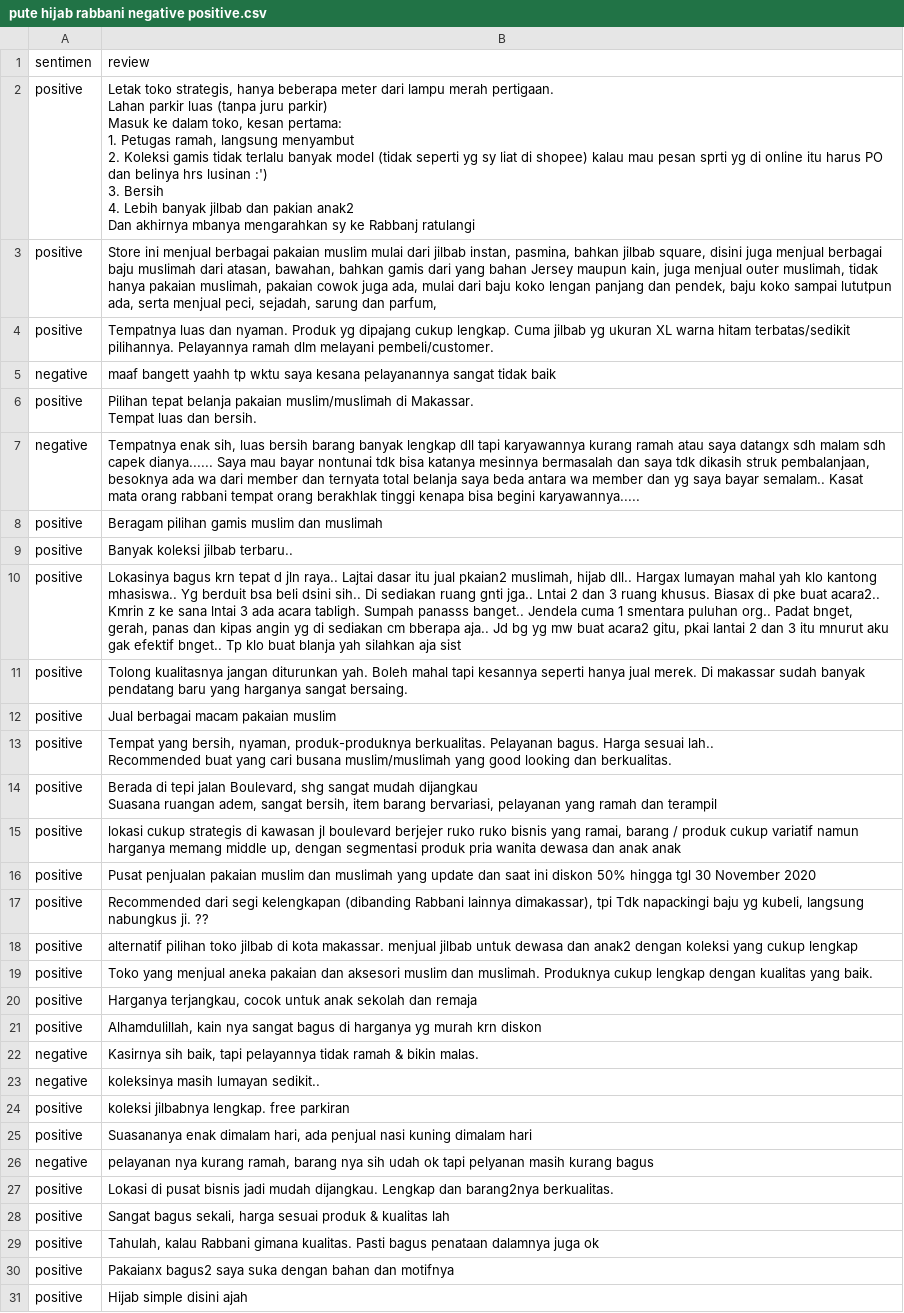
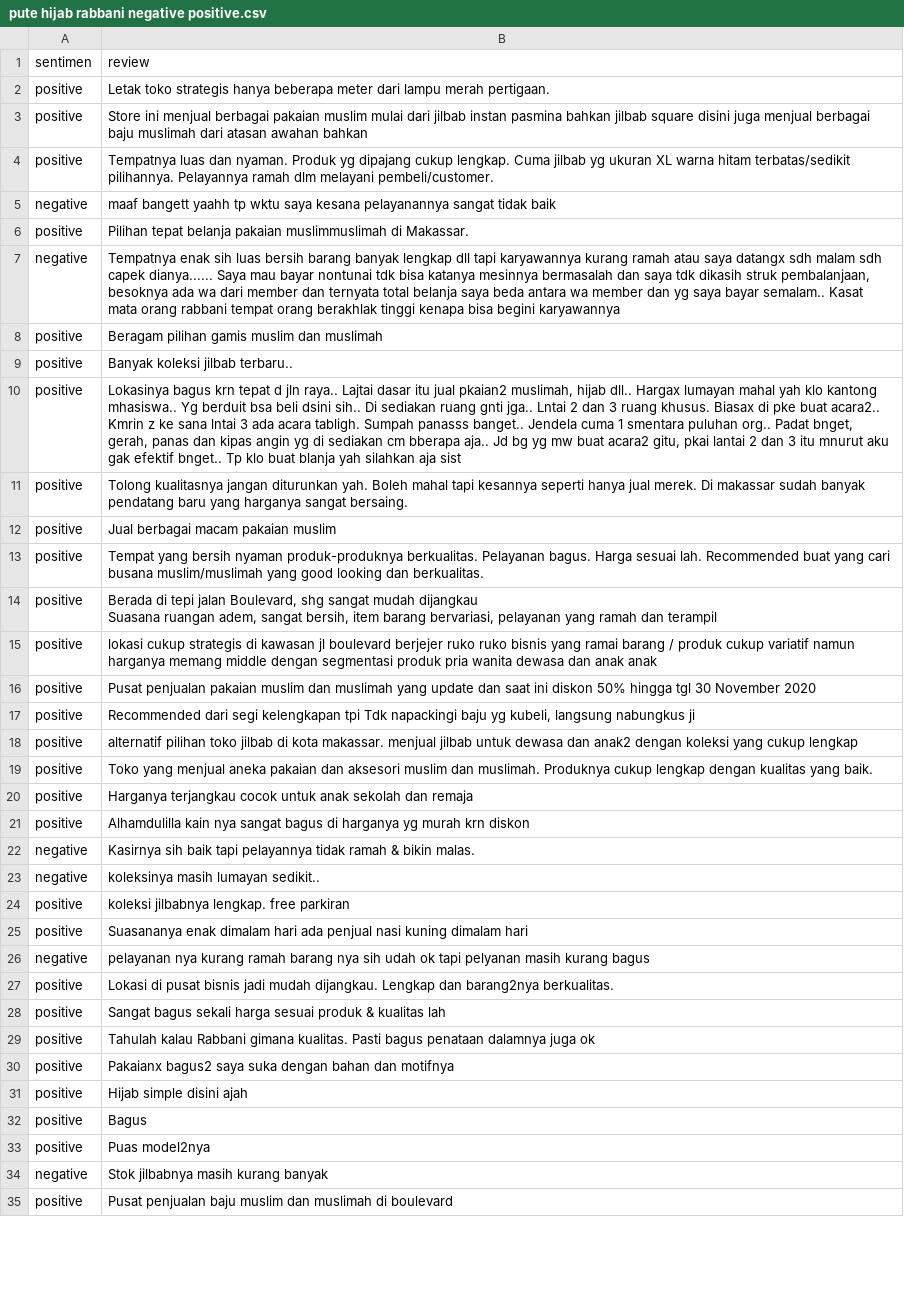
Before and after one commit to chika14/chika-login, a CSV file: pute hijab rabbani negative positive.csv, drawn as a sheet; only a part is shown; the shorter side is filled out with more unchanged rows; the diff covers the shown part only.

Commit message:
Add files via upload

```diff
--- a/pute hijab rabbani negative positive.csv
+++ b/pute hijab rabbani negative positive.csv
@@ -1,17 +1,8 @@
 sentimen;review
-positive;"Letak toko strategis, hanya beberapa meter dari lampu merah pertigaan.
-Lahan parkir luas (tanpa juru parkir)
-Masuk ke dalam toko, kesan pertama:
-1. Petugas ramah, langsung menyambut
-2. Koleksi gamis tidak terlalu banyak model (tidak seperti yg sy liat di shopee) kalau mau pesan sprti yg di online itu harus PO dan belinya hrs lusinan :')
-3. Bersih
-4. Lebih banyak jilbab dan pakian anak2
-
-Dan akhirnya mbanya mengarahkan sy ke Rabbanj ratulangi"
-positive;Store ini menjual berbagai pakaian muslim mulai dari jilbab instan,  pasmina,  bahkan jilbab square,  disini juga menjual berbagai baju muslimah dari atasan,  bawahan,  bahkan gamis dari yang bahan Jersey maupun kain,  juga menjual outer muslimah,  tidak hanya pakaian muslimah,  pakaian cowok juga ada,  mulai dari baju koko lengan panjang dan pendek,  baju koko sampai lututpun ada,  serta menjual peci,  sejadah,  sarung  dan parfum,
+positive;Letak toko strategis hanya beberapa meter dari lampu merah pertigaan.
+positive;Store ini menjual berbagai pakaian muslim mulai dari jilbab instan  pasmina  bahkan jilbab square  disini juga menjual berbagai baju muslimah dari atasan awahan bahkan
 positive;Tempatnya luas dan nyaman. Produk yg dipajang cukup lengkap. Cuma jilbab yg ukuran XL warna hitam terbatas/sedikit pilihannya. Pelayannya ramah dlm melayani pembeli/customer.
 negative;maaf bangett yaahh tp wktu saya kesana pelayanannya sangat tidak baik
-positive;"Pilihan tepat belanja pakaian muslim/muslimah di Makassar.
-Tempat luas dan bersih."
-negative;Tempatnya enak sih,  luas bersih barang banyak lengkap dll tapi karyawannya kurang ramah atau saya datangx sdh malam sdh capek dianya...... Saya mau bayar nontunai tdk bisa katanya mesinnya bermasalah dan saya tdk dikasih struk pembalanjaan,  besoknya ada wa dari member dan ternyata total belanja saya beda antara wa member dan yg saya bayar semalam.. Kasat mata orang rabbani tempat orang berakhlak tinggi kenapa bisa begini karyawannya.....
+positive;Pilihan tepat belanja pakaian muslimmuslimah di Makassar.
+negative;Tempatnya enak sih luas bersih barang banyak lengkap dll tapi karyawannya kurang ramah atau saya datangx sdh malam sdh capek dianya...... Saya mau bayar nontunai tdk bisa katanya mesinnya bermasalah dan saya tdk dikasih struk pembalanjaan,  besoknya ada wa dari member dan ternyata total belanja saya beda antara wa member dan yg saya bayar semalam.. Kasat mata orang rabbani tempat orang berakhlak tinggi kenapa bisa begini karyawannya
 positive;Beragam pilihan gamis muslim dan muslimah
@@ -21,4 +12,3 @@ positive;Tolong kualitasnya jangan diturunkan yah. Boleh mahal tapi kesannya sep
 positive;Jual berbagai macam pakaian muslim
-positive;"Tempat yang bersih, nyaman, produk-produknya berkualitas. Pelayanan bagus. Harga sesuai lah..
-Recommended buat yang cari busana muslim/muslimah yang good looking dan berkualitas."
+positive;Tempat yang bersih nyaman produk-produknya berkualitas. Pelayanan bagus. Harga sesuai lah. Recommended buat yang cari busana muslim/muslimah yang good looking dan berkualitas.
 positive;"Berada di tepi jalan Boulevard, shg sangat mudah dijangkau
@@ -26,17 +16,17 @@ positive;"Berada di tepi jalan Boulevard, shg sangat mudah dijangkau
 Suasana ruangan adem, sangat bersih, item barang bervariasi, pelayanan yang ramah dan terampil"
-positive;lokasi cukup strategis di kawasan jl boulevard berjejer ruko ruko bisnis yang ramai, barang / produk cukup variatif namun harganya memang  middle up, dengan segmentasi produk pria wanita dewasa dan anak anak
+positive;lokasi cukup strategis di kawasan jl boulevard berjejer ruko ruko bisnis yang ramai  barang / produk cukup variatif namun harganya memang  middle dengan segmentasi produk pria wanita dewasa dan anak anak
 positive;Pusat penjualan pakaian muslim dan muslimah yang update dan saat ini diskon 50% hingga tgl 30 November 2020
-positive;Recommended dari segi kelengkapan (dibanding Rabbani lainnya dimakassar), tpi Tdk napackingi baju yg kubeli, langsung nabungkus ji. ??
+positive;Recommended dari segi kelengkapan  tpi Tdk napackingi baju yg kubeli, langsung nabungkus ji
 positive;alternatif pilihan toko jilbab di kota makassar. menjual jilbab untuk dewasa dan anak2 dengan koleksi yang cukup lengkap
 positive;Toko yang menjual aneka pakaian dan aksesori muslim dan muslimah. Produknya cukup lengkap dengan kualitas yang baik.
-positive;Harganya terjangkau, cocok untuk anak sekolah dan remaja
-positive;Alhamdulillah, kain nya sangat bagus di harganya yg murah krn diskon
-negative;Kasirnya sih baik, tapi pelayannya tidak ramah & bikin malas.
+positive;Harganya terjangkau  cocok untuk anak sekolah dan remaja
+positive;Alhamdulilla kain nya sangat bagus di harganya yg murah krn diskon
+negative;Kasirnya sih baik tapi pelayannya tidak ramah & bikin malas.
 negative;koleksinya masih lumayan sedikit..
 positive;koleksi jilbabnya lengkap. free parkiran
-positive;Suasananya enak dimalam hari, ada penjual nasi kuning dimalam hari
-negative;pelayanan nya kurang ramah, barang nya sih udah ok tapi pelyanan masih kurang bagus
+positive;Suasananya enak dimalam hari ada penjual nasi kuning dimalam hari
+negative;pelayanan nya kurang ramah barang nya sih udah ok tapi pelyanan masih kurang bagus
 positive;Lokasi di pusat bisnis jadi mudah dijangkau. Lengkap dan barang2nya berkualitas.
-positive;Sangat bagus sekali, harga sesuai produk & kualitas lah
-positive;Tahulah, kalau Rabbani gimana kualitas. Pasti bagus penataan dalamnya juga ok
+positive;Sangat bagus sekali harga sesuai produk & kualitas lah
+positive;Tahulah  kalau Rabbani gimana kualitas. Pasti bagus penataan dalamnya juga ok
 positive;Pakaianx bagus2 saya suka dengan bahan dan motifnya
```
Also changed, not shown: 6 edited cells elsewhere in this file.
